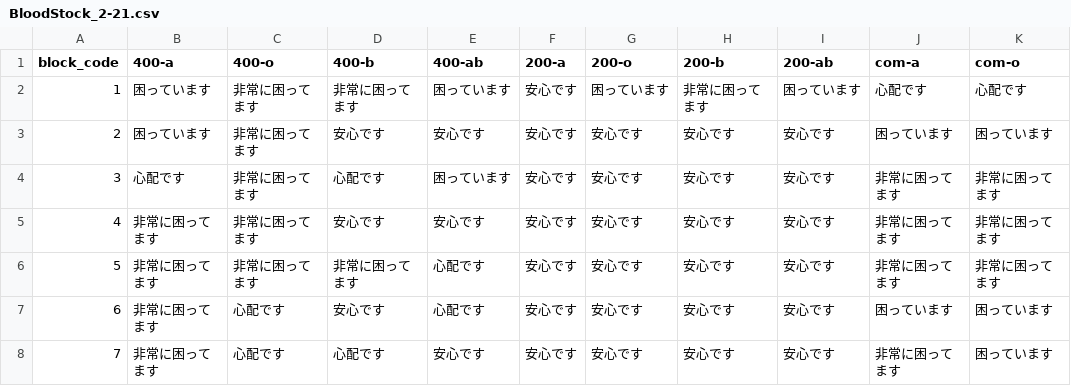
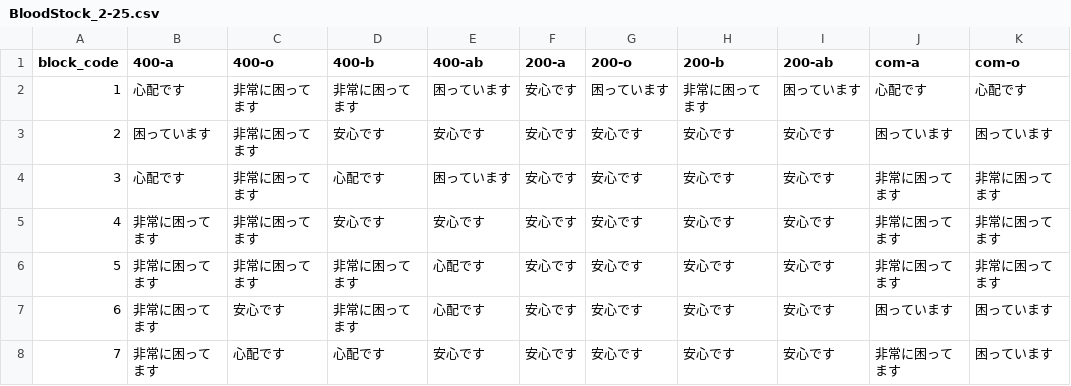
Before and after one commit to 5522079/kenketsu-navi, a CSV file: data/BloodStock_2-25.csv (was data/BloodStock_2-21.csv), drawn as a sheet; only a part is shown; the diff names each change by its address in the sheet, - before the commit and + after, or states it on an @@ line.

```diff
--- a/data/BloodStock_2-21.csv
+++ b/data/BloodStock_2-25.csv
-B2 (400-a): 困っています
+B2 (400-a): 心配です
-C7 (400-o): 心配です
+C7 (400-o): 安心です
-D7 (400-b): 安心です
+D7 (400-b): 非常に困ってます
```
